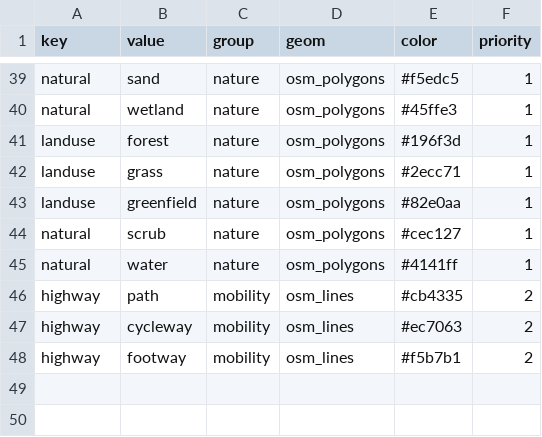
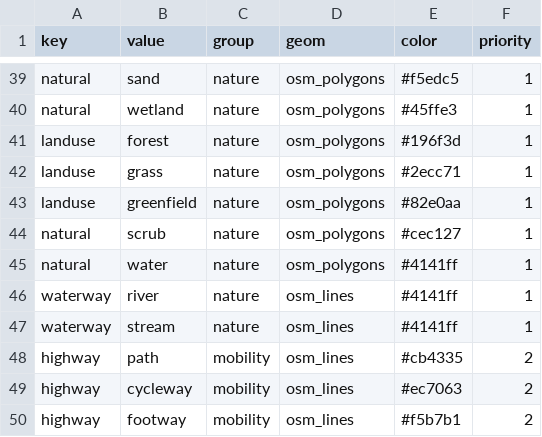
Before and after one commit to lvaudor/glosmurb, a CSV file: data-raw/tib_key_value.csv, drawn as a sheet; only a part is shown, gaps mark what is left out.

```diff
--- a/data-raw/tib_key_value.csv
+++ b/data-raw/tib_key_value.csv
@@ -45,2 +45,4 @@ natural,scrub,nature,osm_polygons,#cec127,1
 natural,water,nature,osm_polygons,#4141ff,1
+waterway,river,nature,osm_lines,#4141ff,1
+waterway,stream,nature,osm_lines,#4141ff,1
 highway,path,mobility,osm_lines,#cb4335,2
```
Also changed, not shown: 11 other files.
